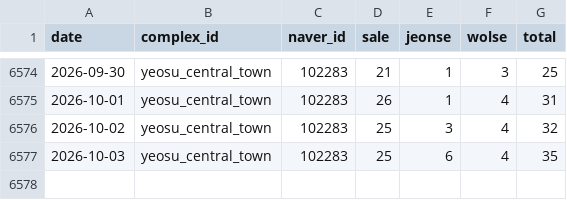
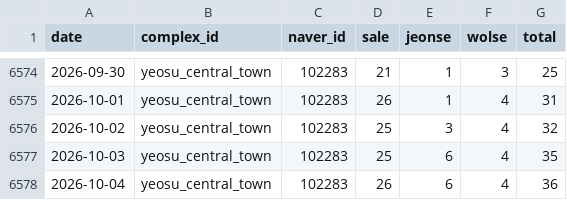
Before and after one commit to GTigerPapa/real_estate, a CSV file: data/listings/asil/asil_offer_counts.csv, drawn as a sheet; only a part is shown, gaps mark what is left out.

```diff
--- a/data/listings/asil/asil_offer_counts.csv
+++ b/data/listings/asil/asil_offer_counts.csv
@@ -6577 +6577,2 @@ date,complex_id,naver_id,sale,jeonse,wolse,total
 2026-10-03,yeosu_central_town,102283,25,6,4,35
+2026-10-04,yeosu_central_town,102283,26,6,4,36
```
Also changed, not shown: 1 other file.
